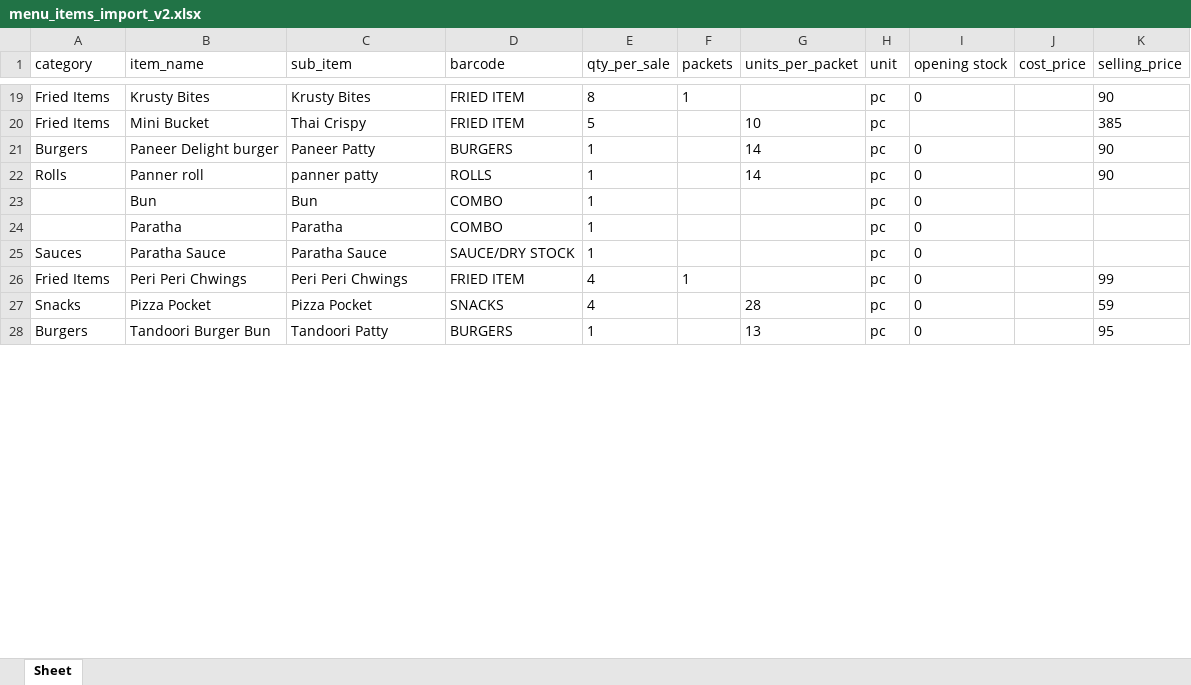
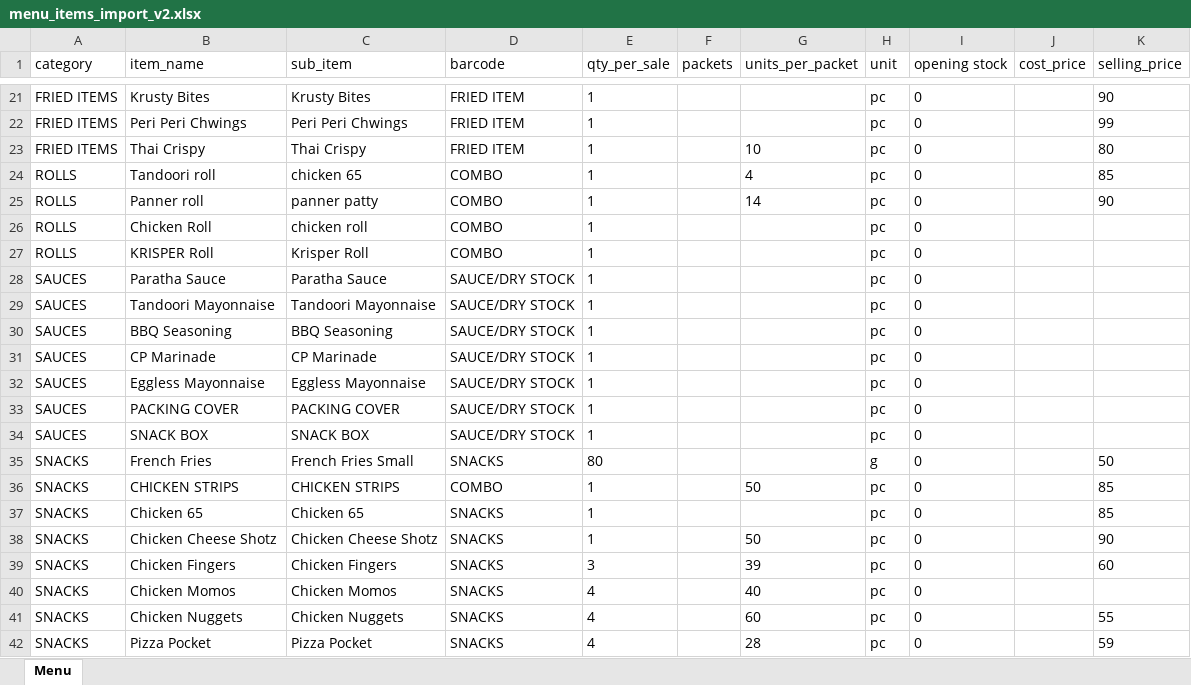
Before and after one commit to Vigneshwari116/hotelfood, an Excel workbook: assets/templates/menu_items_import_v2.xlsx, sheet Menu, drawn as a sheet; only a part is shown, gaps mark what is left out; values as stored, in another font and other column widths than the file's, no borders; removed rows and columns are numbered as before the commit, all else as after; the diff covers the shown part only; the diff names each change by its address in the sheet, - before the commit and + after, or states it on an @@ line.

```diff
--- a/assets/templates/menu_items_import_v2.xlsx (sheet Menu)
+++ b/assets/templates/menu_items_import_v2.xlsx (sheet Menu)
-sheet tab: Sheet
+sheet tab: Menu
-A21 (category): Fried Items
+A21 (category): FRIED ITEMS
-E21 (qty_per_sale): 8
+E21 (qty_per_sale): 1
-F21 (packets): 1
+F21 (packets): (empty)
-row 20: Fried Items | Mini Bucket | Thai Crispy | FRIED ITEM | 5 |  | 10 | pc |  |  | 385
-row 21: Burgers | Paneer Delight burger | Paneer Patty | BURGERS | 1 |  | 14 | pc | 0 |  | 90
+row 22: FRIED ITEMS | Peri Peri Chwings | Peri Peri Chwings | FRIED ITEM | 1 |  |  | pc | 0 |  | 99
+row 23: FRIED ITEMS | Thai Crispy | Thai Crispy | FRIED ITEM | 1 |  | 10 | pc | 0 |  | 80
+row 24: ROLLS | Tandoori roll | chicken 65 | COMBO | 1 |  | 4 | pc | 0 |  | 85
-A25 (category): Rolls
+A25 (category): ROLLS
-D25 (barcode): ROLLS
+D25 (barcode): COMBO
-A26:A27 (category): (empty)
+A26:A27 (category): ROLLS
-B26 (item_name): Bun
+B26 (item_name): Chicken Roll
-C26 (sub_item): Bun
+C26 (sub_item): chicken roll
-B27 (item_name): Paratha
+B27 (item_name): KRISPER Roll
-C27 (sub_item): Paratha
+C27 (sub_item): Krisper Roll
-A28 (category): Sauces
+A28 (category): SAUCES
-row 26: Fried Items | Peri Peri Chwings | Peri Peri Chwings | FRIED ITEM | 4 | 1 |  | pc | 0 |  | 99
+row 29: SAUCES | Tandoori Mayonnaise | Tandoori Mayonnaise | SAUCE/DRY STOCK | 1 |  |  | pc | 0
+row 30: SAUCES | BBQ Seasoning | BBQ Seasoning | SAUCE/DRY STOCK | 1 |  |  | pc | 0
+row 31: SAUCES | CP Marinade | CP Marinade | SAUCE/DRY STOCK | 1 |  |  | pc | 0
+row 32: SAUCES | Eggless Mayonnaise | Eggless Mayonnaise | SAUCE/DRY STOCK | 1 |  |  | pc | 0
+row 33: SAUCES | PACKING COVER | PACKING COVER | SAUCE/DRY STOCK | 1 |  |  | pc | 0
+row 34: SAUCES | SNACK BOX | SNACK BOX | SAUCE/DRY STOCK | 1 |  |  | pc | 0
+row 35: SNACKS | French Fries | French Fries Small | SNACKS | 80 |  |  | g | 0 |  | 50
+row 36: SNACKS | CHICKEN STRIPS | CHICKEN STRIPS | COMBO | 1 |  | 50 | pc | 0 |  | 85
+row 37: SNACKS | Chicken 65 | Chicken 65 | SNACKS | 1 |  |  | pc | 0 |  | 85
+row 38: SNACKS | Chicken Cheese Shotz | Chicken Cheese Shotz | SNACKS | 1 |  | 50 | pc | 0 |  | 90
+row 39: SNACKS | Chicken Fingers | Chicken Fingers | SNACKS | 3 |  | 39 | pc | 0 |  | 60
+row 40: SNACKS | Chicken Momos | Chicken Momos | SNACKS | 4 |  | 40 | pc | 0
+row 41: SNACKS | Chicken Nuggets | Chicken Nuggets | SNACKS | 4 |  | 60 | pc | 0 |  | 55
-A42 (category): Snacks
+A42 (category): SNACKS
-row 28: Burgers | Tandoori Burger Bun | Tandoori Patty | BURGERS | 1 |  | 13 | pc | 0 |  | 95
```
Also changed, not shown: 16 added rows, 24 removed rows and 12 edited cells elsewhere in this sheet, assets/templates/locations/Gt world mall.xlsx, assets/templates/locations/Magadi road.xlsx, 6 other files.
